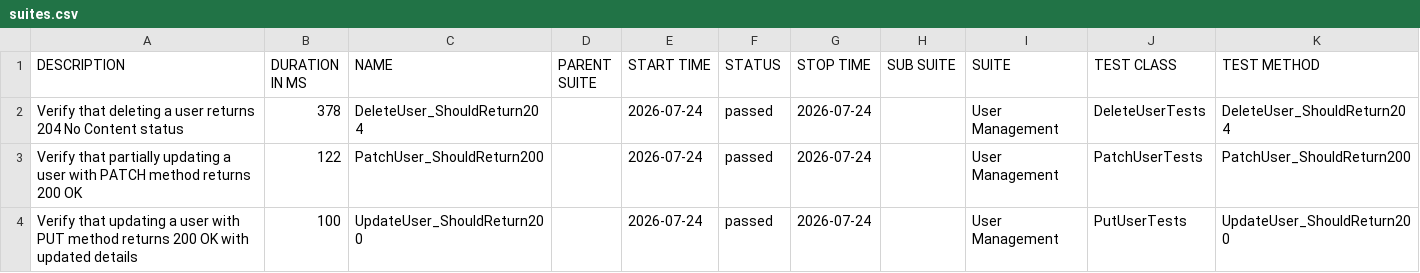
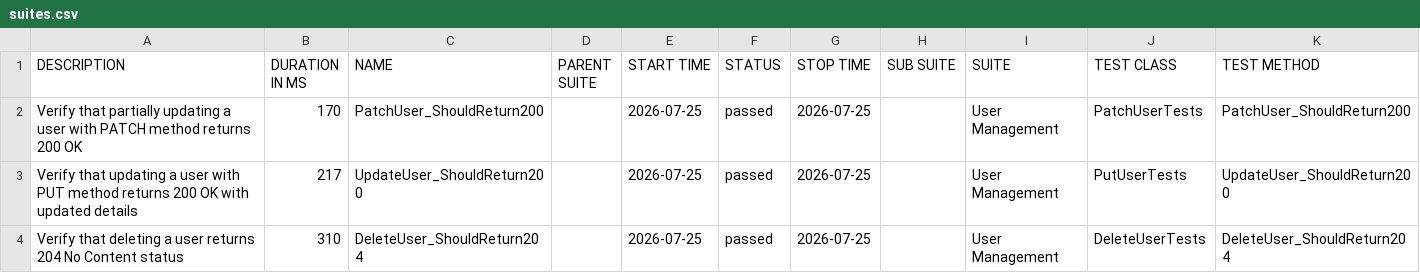
Before and after one commit to ITTVaidantGarg/Reqres-Api-GithubAction, a CSV file: regression/data/suites.csv, drawn as a sheet.

```diff
--- a/regression/data/suites.csv
+++ b/regression/data/suites.csv
@@ -1,4 +1,4 @@
 "DESCRIPTION","DURATION IN MS","NAME","PARENT SUITE","START TIME","STATUS","STOP TIME","SUB SUITE","SUITE","TEST CLASS","TEST METHOD"
-"Verify that deleting a user returns 204 No Content status","378","DeleteUser_ShouldReturn204","","2026-07-24","passed","2026-07-24","","User Management","DeleteUserTests","DeleteUser_ShouldReturn204"
-"Verify that partially updating a user with PATCH method returns 200 OK","122","PatchUser_ShouldReturn200","","2026-07-24","passed","2026-07-24","","User Management","PatchUserTests","PatchUser_ShouldReturn200"
-"Verify that updating a user with PUT method returns 200 OK with updated details","100","UpdateUser_ShouldReturn200","","2026-07-24","passed","2026-07-24","","User Management","PutUserTests","UpdateUser_ShouldReturn200"
+"Verify that partially updating a user with PATCH method returns 200 OK","170","PatchUser_ShouldReturn200","","2026-07-25","passed","2026-07-25","","User Management","PatchUserTests","PatchUser_ShouldReturn200"
+"Verify that updating a user with PUT method returns 200 OK with updated details","217","UpdateUser_ShouldReturn200","","2026-07-25","passed","2026-07-25","","User Management","PutUserTests","UpdateUser_ShouldReturn200"
+"Verify that deleting a user returns 204 No Content status","310","DeleteUser_ShouldReturn204","","2026-07-25","passed","2026-07-25","","User Management","DeleteUserTests","DeleteUser_ShouldReturn204"
```
Also changed, not shown: 26 other files.
